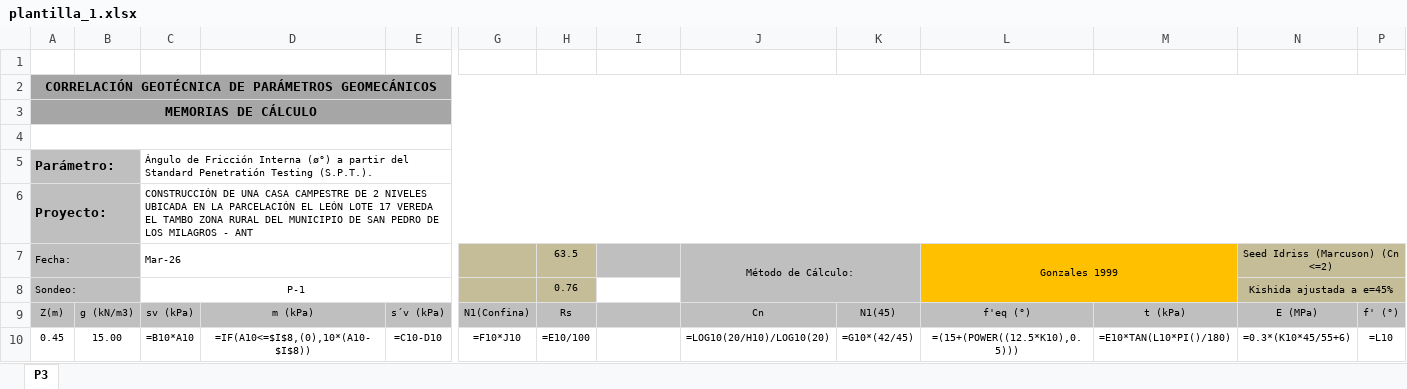
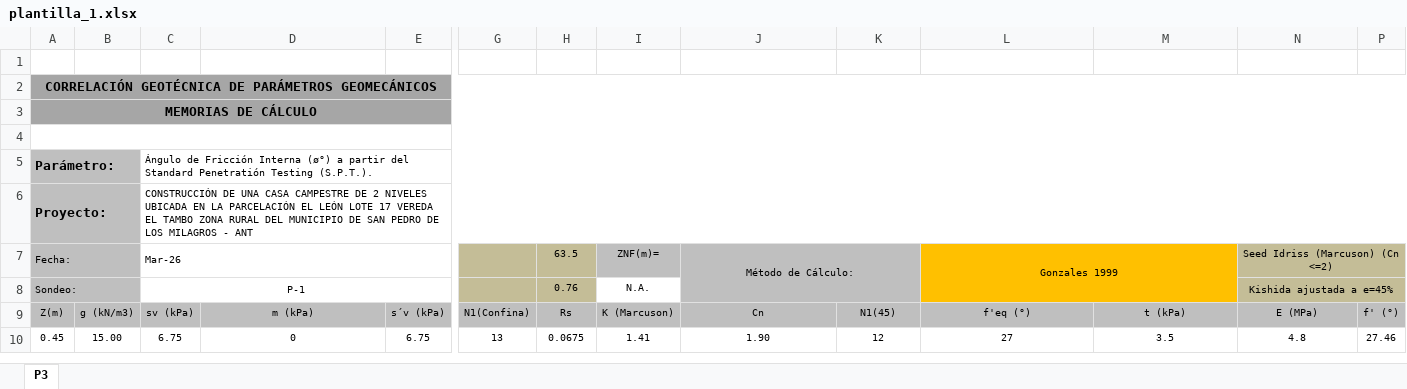
Before and after one commit to PaolaGarcia44/automatizacion_geotecnica, an Excel workbook: backend/templates/excel/plantilla_1.xlsx, sheet P3, drawn as a sheet; only a part is shown, gaps mark what is left out; values as stored, in another font and other column widths than the file's, no borders; formulas without a stored value are shown as written; charts and pictures not drawn; the diff covers the shown part only; the diff names each change by its address in the sheet, - before the commit and + after, or states it on an @@ line.

```diff
--- a/backend/templates/excel/plantilla_1.xlsx (sheet P3)
+++ b/backend/templates/excel/plantilla_1.xlsx (sheet P3)
-B2:N3 fill: none
+B2:N3 fill: #A6A6A6
-P2:P3 fill: none
+P2:P3 fill: #A6A6A6
-B5:B8 fill: none
+B5:B8 fill: #BFBFBF
-G7:G8 fill: none
+G7:G8 fill: #C4BD97
-I7: (empty)
+I7: ZNF(m)=
-K7 fill: none
+K7 fill: #BFBFBF
-M7 fill: none
+M7 fill: #FFC000
-P7:P8 fill: none
+P7:P8 fill: #C4BD97
-I8: (empty)
+I8: N.A.
-J8:K8 fill: none
+J8:K8 fill: #BFBFBF
-L8:M8 fill: none
+L8:M8 fill: #FFC000
-I9: (empty)
+I9: K (Marcuson)
-C10: =B10*A10
+C10: 6.75
-D10: =IF(A10<=$I$8,(0),10*(A10-$I$8))
+D10: 0
-E10: =C10-D10
+E10: 6.75
-G10: =F10*J10
+G10: 13
-H10: =E10/100
+H10: 0.0675
-I10: (empty)
+I10: 1.41
-J10: =LOG10(20/H10)/LOG10(20)
+J10: 1.90
-K10: =G10*(42/45)
+K10: 12
-L10: =(15+(POWER((12.5*K10),0.5)))
+L10: 27
-M10: =E10*TAN(L10*PI()/180)
+M10: 3.5
-N10: =0.3*(K10*45/55+6)
+N10: 4.8
-P10: =L10
+P10: 27.46
```
Also changed, not shown: 72 edited cells and cell formats elsewhere in this sheet, charts or pictures, backend/templates/excel/plantilla_2.xlsx, backend/templates/excel/plantilla_3.xlsx.
